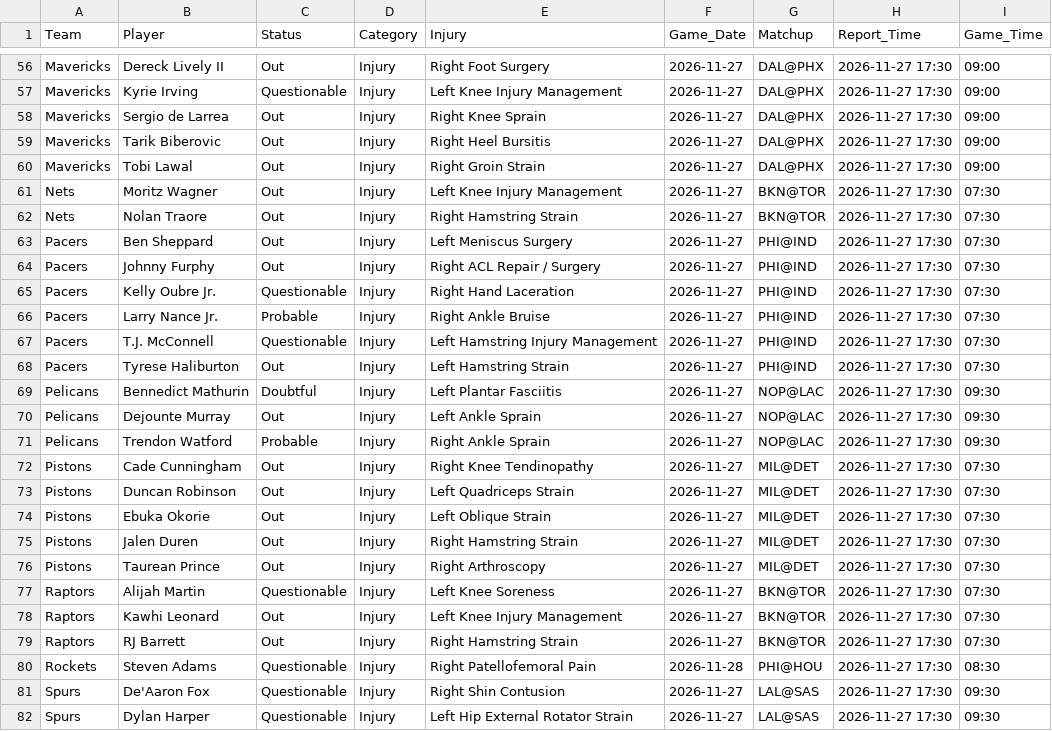
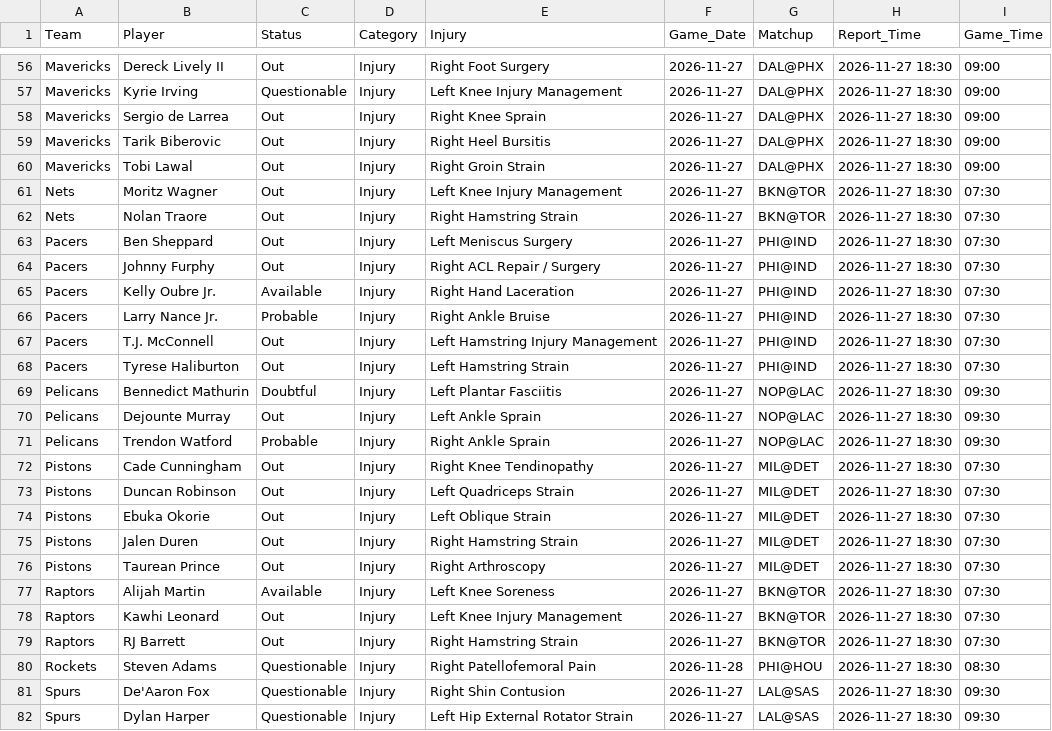
Before and after one commit to Nictaylorusa/injury-tracker, a CSV file: docs/current.csv, drawn as a sheet; only a part is shown, gaps mark what is left out; the diff covers the shown part only; the diff names each change by its address in the sheet, - before the commit and + after, or states it on an @@ line.

```diff
--- a/docs/current.csv
+++ b/docs/current.csv
-H56:H82 (Report_Time): 2026-11-27 17:30
+H56:H82 (Report_Time): 2026-11-27 18:30
-C65 (Status): Questionable
+C65 (Status): Available
-C67 (Status): Questionable
+C67 (Status): Out
-C77 (Status): Questionable
+C77 (Status): Available
```
Also changed, not shown: 7 added rows and 70 edited cells elsewhere in this file, 1 other file.
